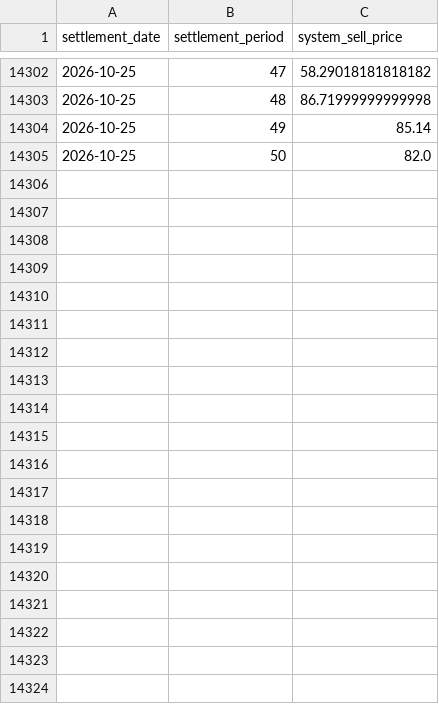
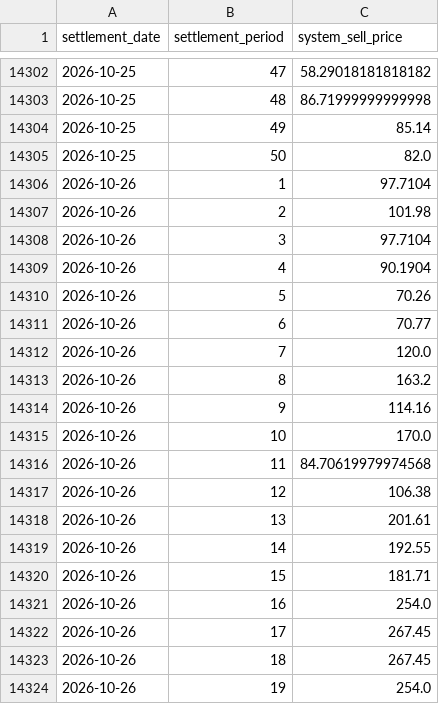
Before and after one commit to richardjlyon/gb-grid-margin, a CSV file: data/history/system_price_2026.csv, drawn as a sheet; only a part is shown, gaps mark what is left out; the diff covers the shown part only.

```diff
--- a/data/history/system_price_2026.csv
+++ b/data/history/system_price_2026.csv
@@ -14305 +14305,20 @@ settlement_date,settlement_period,system_sell_price
 2026-10-25,50,82.0
+2026-10-26,1,97.7104
+2026-10-26,2,101.98
+2026-10-26,3,97.7104
+2026-10-26,4,90.1904
+2026-10-26,5,70.26
+2026-10-26,6,70.77
+2026-10-26,7,120.0
+2026-10-26,8,163.2
+2026-10-26,9,114.16
+2026-10-26,10,170.0
+2026-10-26,11,84.70619979974568
+2026-10-26,12,106.38
+2026-10-26,13,201.61
+2026-10-26,14,192.55
+2026-10-26,15,181.71
+2026-10-26,16,254.0
+2026-10-26,17,267.45
+2026-10-26,18,267.45
+2026-10-26,19,254.0
```
Also changed, not shown: 29 added rows elsewhere in this file, data/history/embedded_2026.csv, 15 other files.
